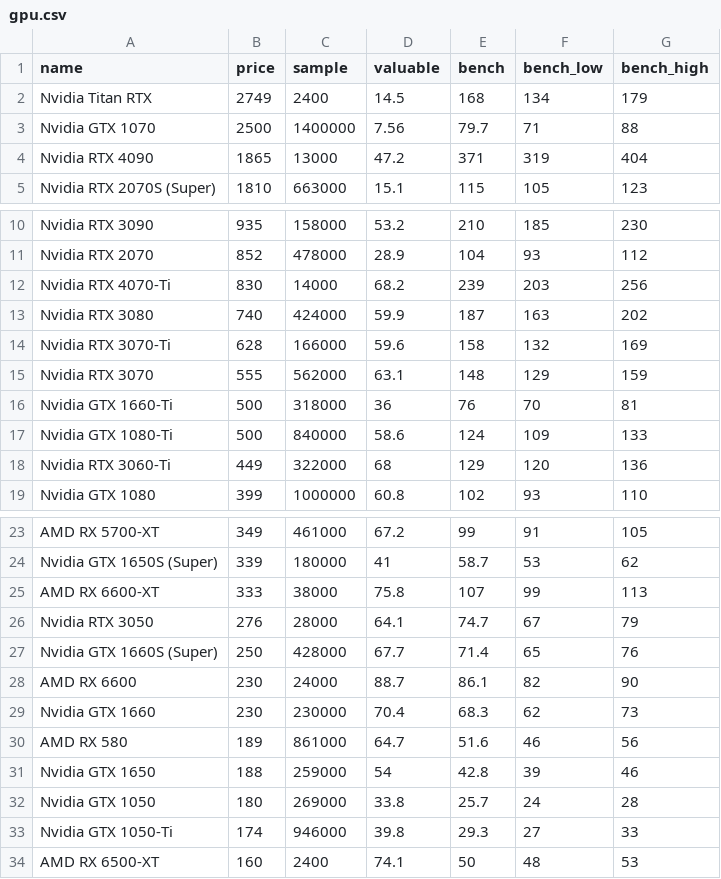
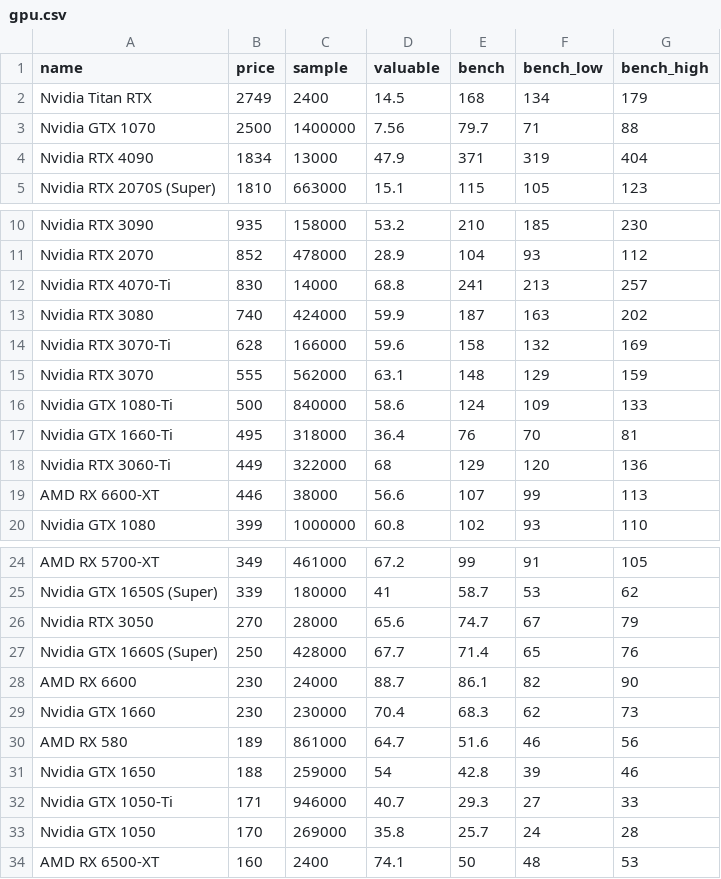
Before and after one commit to ShaokangJiang/CSE-203B-crapping, a CSV file: data/gpu.csv, drawn as a sheet; only a part is shown, gaps mark what is left out.

```diff
--- a/data/gpu.csv
+++ b/data/gpu.csv
@@ -3,3 +3,3 @@ Nvidia Titan RTX,2749,2400,14.5,168,134,179
 Nvidia GTX 1070,2500,1400000,7.56,79.7,71,88
-Nvidia RTX 4090,1865,13000,47.2,371,319,404
+Nvidia RTX 4090,1834,13000,47.9,371,319,404
 Nvidia RTX 2070S (Super),1810,663000,15.1,115,105,123
@@ -11,3 +11,3 @@ Nvidia RTX 3090,935,158000,53.2,210,185,230
 Nvidia RTX 2070,852,478000,28.9,104,93,112
-Nvidia RTX 4070-Ti,830,14000,68.2,239,203,256
+Nvidia RTX 4070-Ti,830,14000,68.8,241,213,257
 Nvidia RTX 3080,740,424000,59.9,187,163,202
@@ -15,5 +15,6 @@ Nvidia RTX 3070-Ti,628,166000,59.6,158,132,169
 Nvidia RTX 3070,555,562000,63.1,148,129,159
-Nvidia GTX 1660-Ti,500,318000,36,76,70,81
 Nvidia GTX 1080-Ti,500,840000,58.6,124,109,133
+Nvidia GTX 1660-Ti,495,318000,36.4,76,70,81
 Nvidia RTX 3060-Ti,449,322000,68,129,120,136
+AMD RX 6600-XT,446,38000,56.6,107,99,113
 Nvidia GTX 1080,399,1000000,60.8,102,93,110
@@ -24,4 +25,3 @@ AMD RX 5700-XT,349,461000,67.2,99,91,105
 Nvidia GTX 1650S (Super),339,180000,41,58.7,53,62
-AMD RX 6600-XT,333,38000,75.8,107,99,113
-Nvidia RTX 3050,276,28000,64.1,74.7,67,79
+Nvidia RTX 3050,270,28000,65.6,74.7,67,79
 Nvidia GTX 1660S (Super),250,428000,67.7,71.4,65,76
@@ -31,4 +31,4 @@ AMD RX 580,189,861000,64.7,51.6,46,56
 Nvidia GTX 1650,188,259000,54,42.8,39,46
-Nvidia GTX 1050,180,269000,33.8,25.7,24,28
-Nvidia GTX 1050-Ti,174,946000,39.8,29.3,27,33
+Nvidia GTX 1050-Ti,171,946000,40.7,29.3,27,33
+Nvidia GTX 1050,170,269000,35.8,25.7,24,28
 AMD RX 6500-XT,160,2400,74.1,50,48,53
```
Also changed, not shown: data/cpu.csv, data/hdd.csv, 2 other files.
